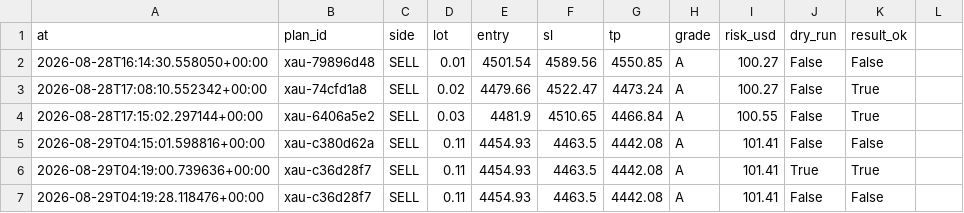
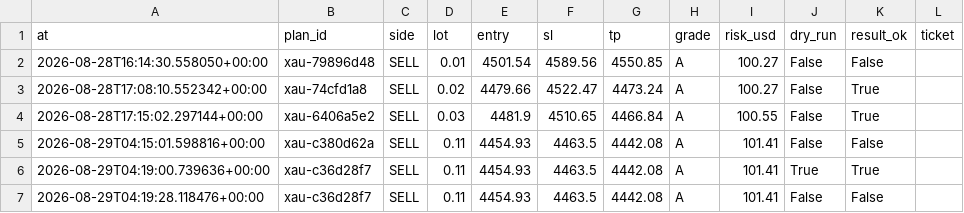
Before and after one commit to seyedmahdiesmailian/hermes-trading, a CSV file: data/xau_plan/execution_log.csv, drawn as a sheet; the diff names each change by its address in the sheet, - before the commit and + after, or states it on an @@ line.

Commit message:
b9: ticket→plan exact linkage — execution_log gains ticket column (both writers + header migration), learning regime-join uses exact ticket match with time-proximity fallback for historical rows; closes backlog item

```diff
--- a/data/xau_plan/execution_log.csv
+++ b/data/xau_plan/execution_log.csv
-L1: (empty)
+L1: ticket
```
Also changed, not shown: 11 other files.
